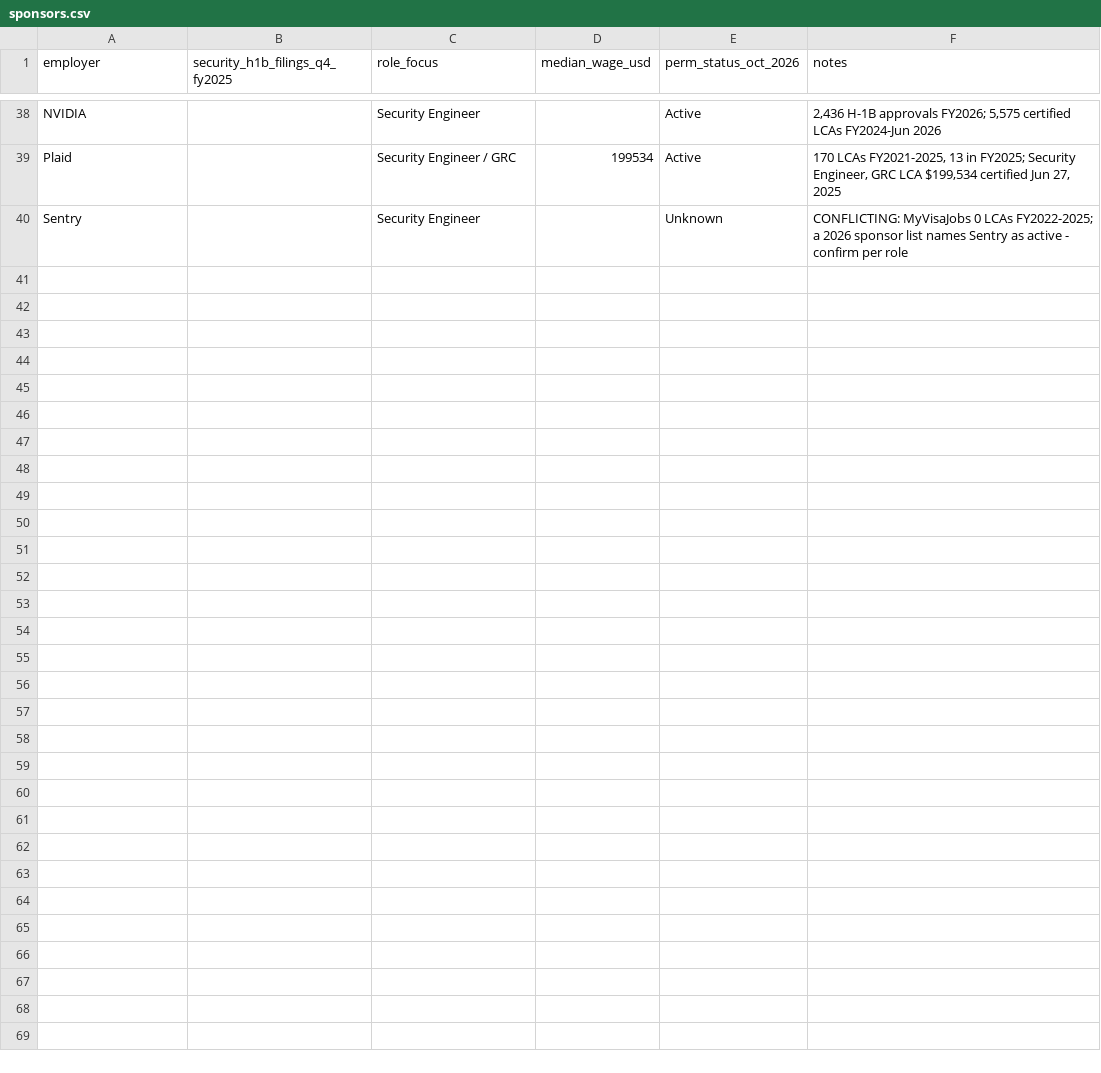
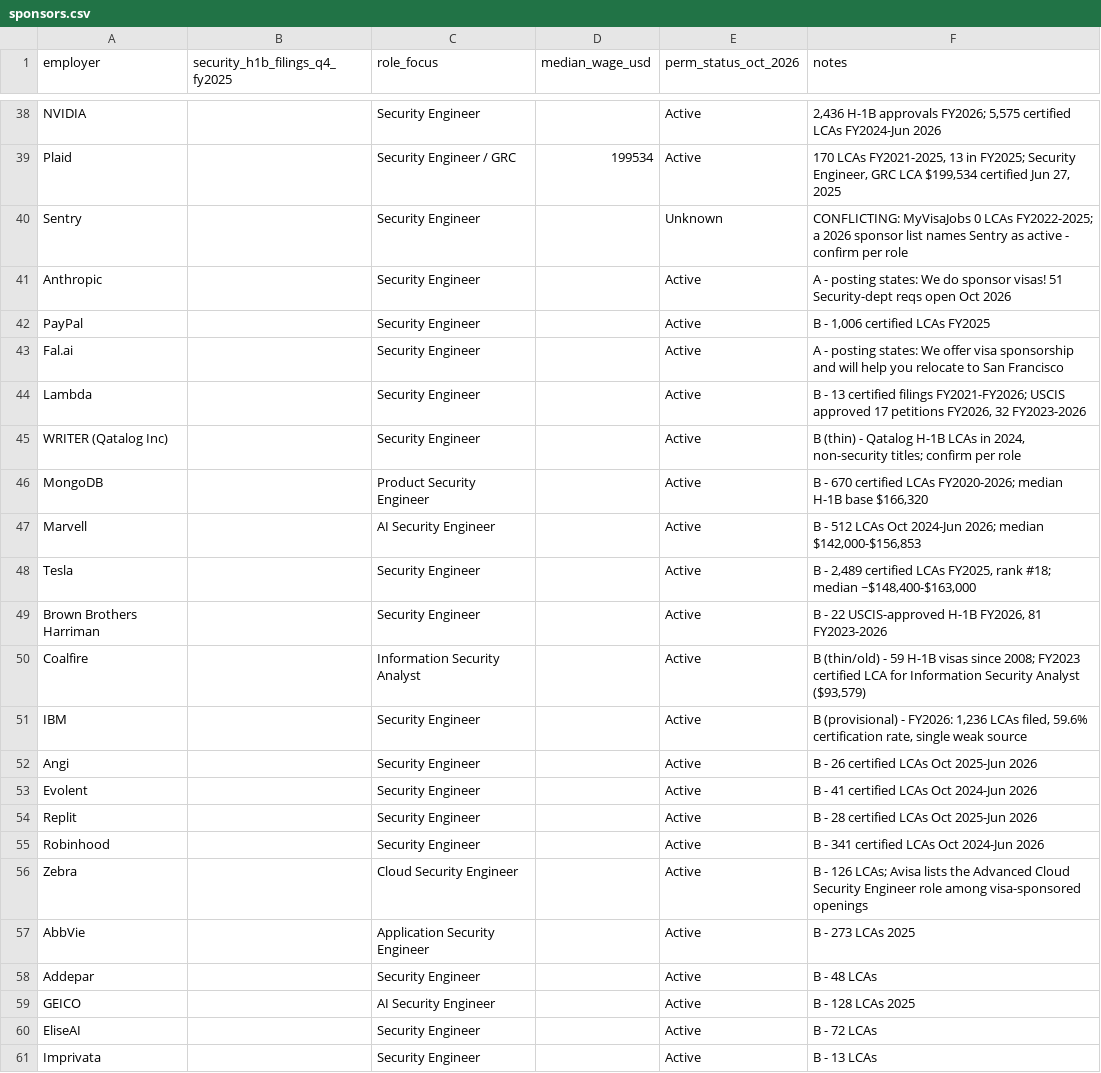
Before and after one commit to karandarjishack/h1b-cyber-jobs, a CSV file: sponsors.csv, drawn as a sheet; only a part is shown, gaps mark what is left out.

Commit message:
Coverage audit Nov 15: 68 jobs (26 core / 42 stretch), 120 held, 62 excluded, 60 sponsors - title filter + host fixes, sponsor-first sweep

```diff
--- a/sponsors.csv
+++ b/sponsors.csv
@@ -40 +40,22 @@ Plaid,,Security Engineer / GRC,199534,Active,"170 LCAs FY2021-2025, 13 in FY2025
 Sentry,,Security Engineer,,Unknown,CONFLICTING: MyVisaJobs 0 LCAs FY2022-2025; a 2026 sponsor list names Sentry as active - confirm per role
+Anthropic,,Security Engineer,,Active,A - posting states: We do sponsor visas! 51 Security-dept reqs open Oct 2026
+PayPal,,Security Engineer,,Active,"B - 1,006 certified LCAs FY2025"
+Fal.ai,,Security Engineer,,Active,A - posting states: We offer visa sponsorship and will help you relocate to San Francisco
+Lambda,,Security Engineer,,Active,"B - 13 certified filings FY2021-FY2026; USCIS approved 17 petitions FY2026, 32 FY2023-2026"
+WRITER (Qatalog Inc),,Security Engineer,,Active,"B (thin) - Qatalog H-1B LCAs in 2024, non-security titles; confirm per role"
+MongoDB,,Product Security Engineer,,Active,"B - 670 certified LCAs FY2020-2026; median H-1B base $166,320"
+Marvell,,AI Security Engineer,,Active,"B - 512 LCAs Oct 2024-Jun 2026; median $142,000-$156,853"
+Tesla,,Security Engineer,,Active,"B - 2,489 certified LCAs FY2025, rank #18; median ~$148,400-$163,000"
+Brown Brothers Harriman,,Security Engineer,,Active,"B - 22 USCIS-approved H-1B FY2026, 81 FY2023-2026"
+Coalfire,,Information Security Analyst,,Active,"B (thin/old) - 59 H-1B visas since 2008; FY2023 certified LCA for Information Security Analyst ($93,579)"
+IBM,,Security Engineer,,Active,"B (provisional) - FY2026: 1,236 LCAs filed, 59.6% certification rate, single weak source"
+Angi,,Security Engineer,,Active,B - 26 certified LCAs Oct 2025-Jun 2026
+Evolent,,Security Engineer,,Active,B - 41 certified LCAs Oct 2024-Jun 2026
+Replit,,Security Engineer,,Active,B - 28 certified LCAs Oct 2025-Jun 2026
+Robinhood,,Security Engineer,,Active,B - 341 certified LCAs Oct 2024-Jun 2026
+Zebra,,Cloud Security Engineer,,Active,B - 126 LCAs; Avisa lists the Advanced Cloud Security Engineer role among visa-sponsored openings
+AbbVie,,Application Security Engineer,,Active,B - 273 LCAs 2025
+Addepar,,Security Engineer,,Active,B - 48 LCAs
+GEICO,,AI Security Engineer,,Active,B - 128 LCAs 2025
+EliseAI,,Security Engineer,,Active,B - 72 LCAs
+Imprivata,,Security Engineer,,Active,B - 13 LCAs
```
Also changed, not shown: 8 other files.
